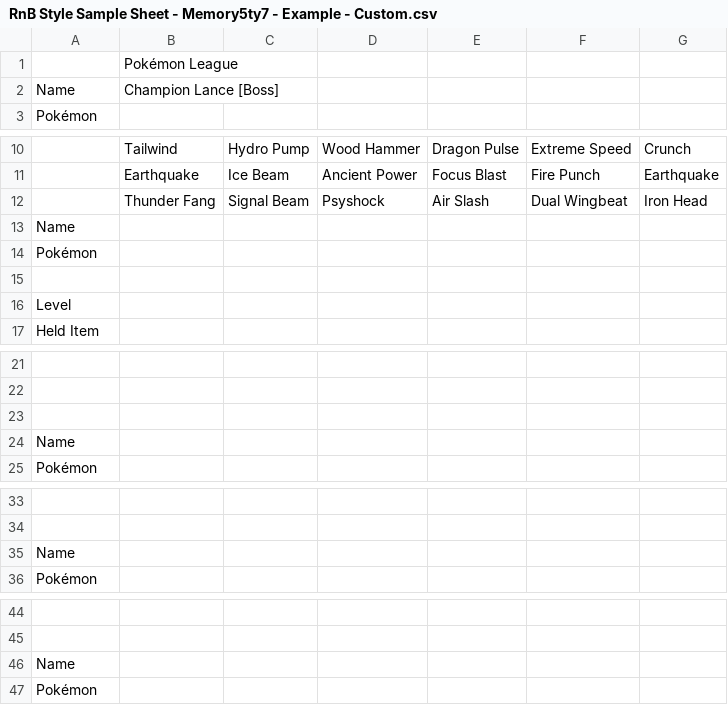
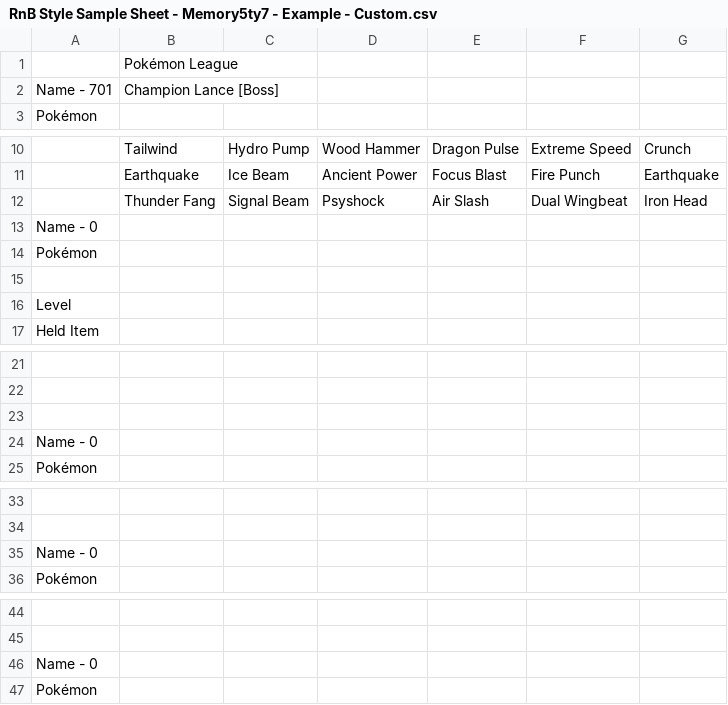
Before and after one commit to memory5ty7/rnbstyle-hge-editor, a CSV file: csv/RnB Style Sample Sheet - Memory5ty7 - Example - Custom.csv, drawn as a sheet; only a part is shown, gaps mark what is left out; the diff covers the shown part only; the diff names each change by its address in the sheet, - before the commit and + after, or states it on an @@ line.

```diff
--- a/csv/RnB Style Sample Sheet - Memory5ty7 - Example - Custom.csv
+++ b/csv/RnB Style Sample Sheet - Memory5ty7 - Example - Custom.csv
-A2: Name
+A2: Name - 701
-A13: Name
+A13: Name - 0
-A24: Name
+A24: Name - 0
-A35: Name
+A35: Name - 0
-A46: Name
+A46: Name - 0
```
Also changed, not shown: 12 edited cells elsewhere in this file, 9 other files.
